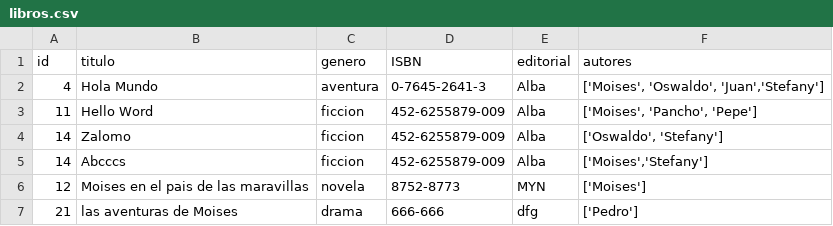
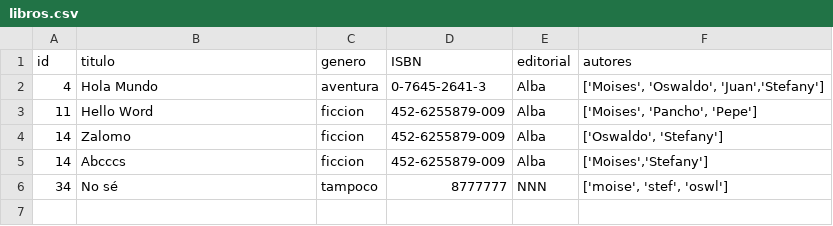
Before and after one commit to StefaniGonzalesL/py.final.ud.1, a CSV file: libros.csv, drawn as a sheet; removed rows and columns are numbered as before the commit, all else as after; the diff names each change by its address in the sheet, - before the commit and + after, or states it on an @@ line.

Commit message:
agregando la funcion buscar libros por numero de autores

```diff
--- a/libros.csv
+++ b/libros.csv
-row 6: 12 | Moises en el pais de las maravillas | novela | 8752-8773 | MYN | ['Moises']
-row 7: 21 | las aventuras de Moises | drama | 666-666 | dfg | ['Pedro']
+row 6: 34 | No sé | tampoco | 8777777 | NNN | ['moise', 'stef', 'oswl']
```
Also changed, not shown: 1 other file.
